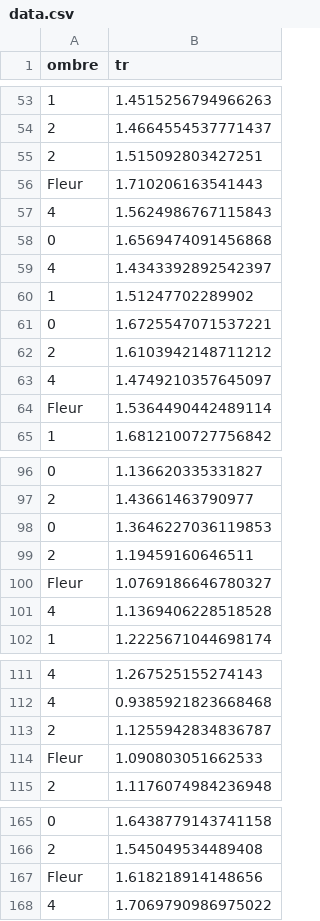
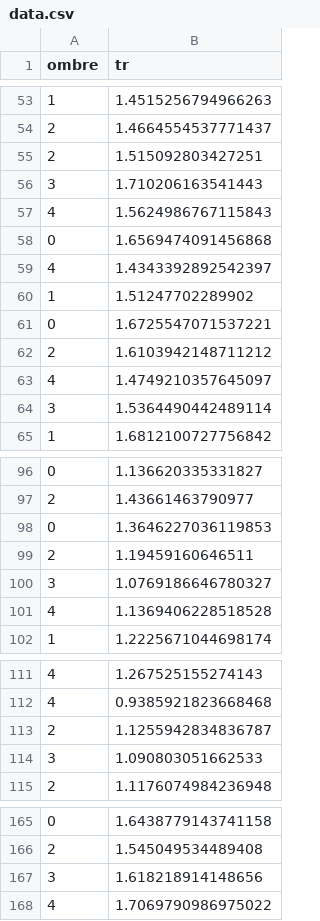
Before and after one commit to HeleneLapotre/python_project, a CSV file: python_project/data.csv, drawn as a sheet; only a part is shown, gaps mark what is left out; the diff covers the shown part only.

Commit message:
modif

```diff
--- a/python_project/data.csv
+++ b/python_project/data.csv
@@ -55,3 +55,3 @@ ombre,tr
 2,1.515092803427251
-Fleur,1.710206163541443
+3,1.710206163541443
 4,1.5624986767115843
@@ -63,3 +63,3 @@ Fleur,1.710206163541443
 4,1.4749210357645097
-Fleur,1.5364490442489114
+3,1.5364490442489114
 1,1.6812100727756842
@@ -99,3 +99,3 @@ Fleur,1.5364490442489114
 2,1.19459160646511
-Fleur,1.0769186646780327
+3,1.0769186646780327
 4,1.1369406228518528
@@ -113,3 +113,3 @@ Fleur,1.0769186646780327
 2,1.1255942834836787
-Fleur,1.090803051662533
+3,1.090803051662533
 2,1.1176074984236948
@@ -166,3 +166,3 @@ Fleur,1.090803051662533
 2,1.545049534489408
-Fleur,1.618218914148656
+3,1.618218914148656
 4,1.7069790986975022
```
Also changed, not shown: 25 edited cells elsewhere in this file.
